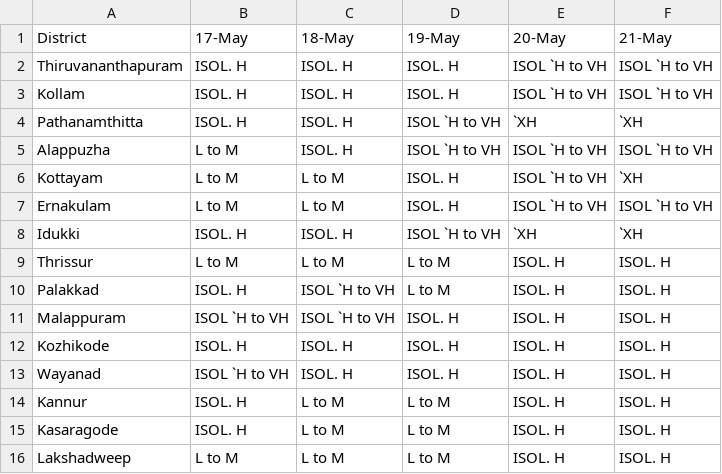
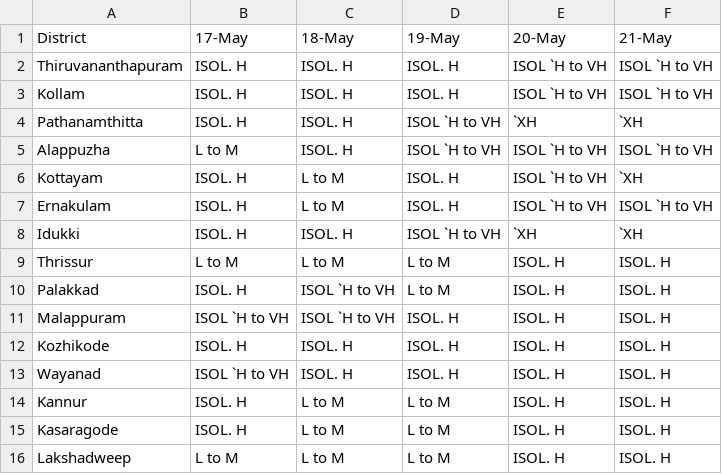
Before and after one commit to arungop/kerala-weather-collector, a CSV file: data/weather_warn.csv, drawn as a sheet.

```diff
--- a/data/weather_warn.csv
+++ b/data/weather_warn.csv
@@ -5,4 +5,4 @@ Pathanamthitta,ISOL. H,ISOL. H,ISOL `H to VH,`XH,`XH
 Alappuzha,L to M,ISOL. H,ISOL `H to VH,ISOL `H to VH,ISOL `H to VH
-Kottayam,L to M,L to M,ISOL. H,ISOL `H to VH,`XH
-Ernakulam,L to M,L to M,ISOL. H,ISOL `H to VH,ISOL `H to VH
+Kottayam,ISOL. H,L to M,ISOL. H,ISOL `H to VH,`XH
+Ernakulam,ISOL. H,L to M,ISOL. H,ISOL `H to VH,ISOL `H to VH
 Idukki,ISOL. H,ISOL. H,ISOL `H to VH,`XH,`XH
```
Also changed, not shown: docs/data/weather_warn.csv, 1 other file.
